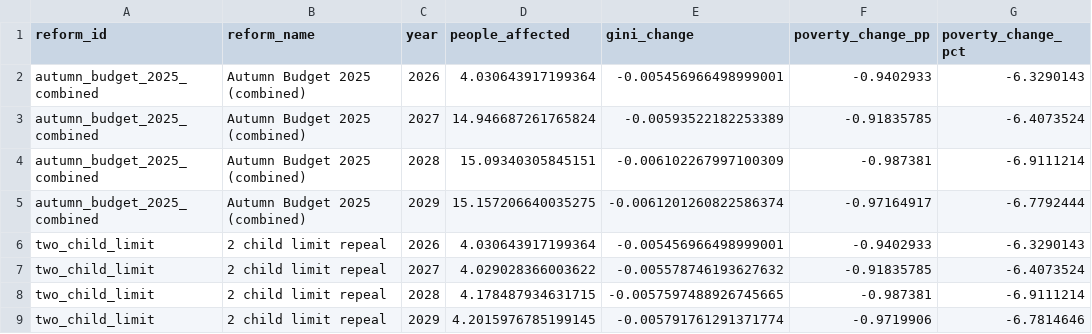
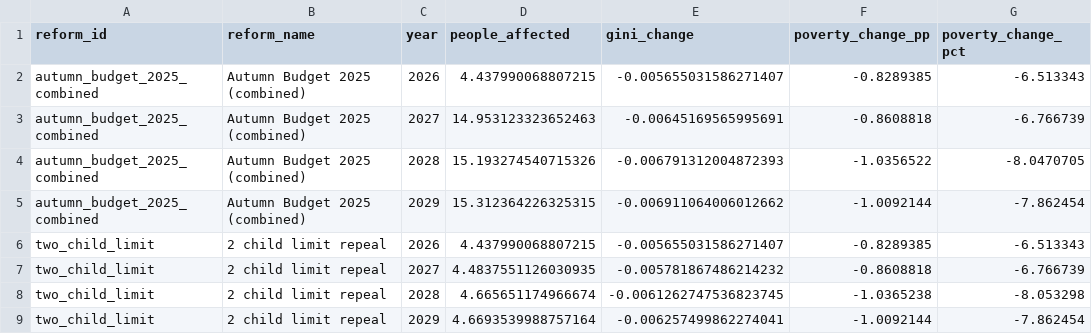
Before and after one commit to PolicyEngine/uk-autumn-budget-dashboard, a CSV file: public/data/metrics.csv, drawn as a sheet; only a part is shown; the diff covers the shown part only.

```diff
--- a/public/data/metrics.csv
+++ b/public/data/metrics.csv
@@ -1,9 +1,9 @@
 reform_id,reform_name,year,people_affected,gini_change,poverty_change_pp,poverty_change_pct
-autumn_budget_2025_combined,Autumn Budget 2025 (combined),2026,4.030643917199364,-0.005456966498999001,-0.9402933,-6.3290143
-autumn_budget_2025_combined,Autumn Budget 2025 (combined),2027,14.946687261765824,-0.00593522182253389,-0.91835785,-6.4073524
-autumn_budget_2025_combined,Autumn Budget 2025 (combined),2028,15.09340305845151,-0.006102267997100309,-0.987381,-6.9111214
-autumn_budget_2025_combined,Autumn Budget 2025 (combined),2029,15.157206640035275,-0.0061201260822586374,-0.97164917,-6.7792444
-two_child_limit,2 child limit repeal,2026,4.030643917199364,-0.005456966498999001,-0.9402933,-6.3290143
-two_child_limit,2 child limit repeal,2027,4.029028366003622,-0.005578746193627632,-0.91835785,-6.4073524
-two_child_limit,2 child limit repeal,2028,4.178487934631715,-0.0057597488926745665,-0.987381,-6.9111214
-two_child_limit,2 child limit repeal,2029,4.2015976785199145,-0.005791761291371774,-0.9719906,-6.7814646
+autumn_budget_2025_combined,Autumn Budget 2025 (combined),2026,4.437990068807215,-0.005655031586271407,-0.8289385,-6.513343
+autumn_budget_2025_combined,Autumn Budget 2025 (combined),2027,14.953123323652463,-0.00645169565995691,-0.8608818,-6.766739
+autumn_budget_2025_combined,Autumn Budget 2025 (combined),2028,15.193274540715326,-0.006791312004872393,-1.0356522,-8.0470705
+autumn_budget_2025_combined,Autumn Budget 2025 (combined),2029,15.312364226325315,-0.006911064006012662,-1.0092144,-7.862454
+two_child_limit,2 child limit repeal,2026,4.437990068807215,-0.005655031586271407,-0.8289385,-6.513343
+two_child_limit,2 child limit repeal,2027,4.4837551126030935,-0.005781867486214232,-0.8608818,-6.766739
+two_child_limit,2 child limit repeal,2028,4.665651174966674,-0.0061262747536823745,-1.0365238,-8.053298
+two_child_limit,2 child limit repeal,2029,4.6693539988757164,-0.006257499862274041,-1.0092144,-7.862454
```
Also changed, not shown: 5 added rows, 1 removed row and 37 edited cells elsewhere in this file, data_inputs/obr_estimates.csv, public/data/budgetary_impact.csv, 4 other files.
